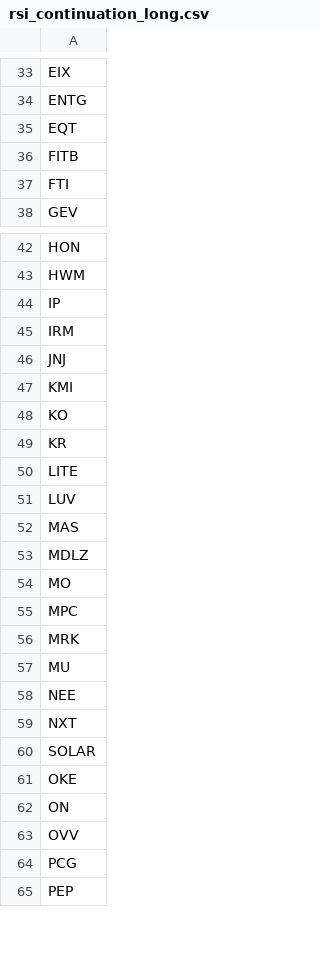
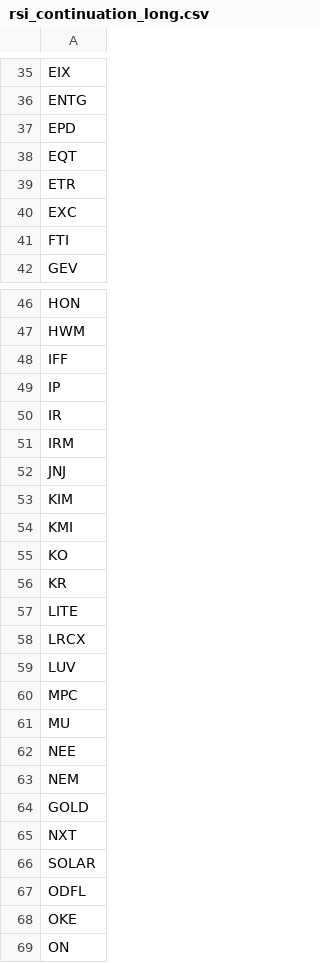
Before and after one commit to mpincus/Swing_Systems, a CSV file: data/watchlists/rsi_continuation_long.csv, drawn as a sheet; only a part is shown, gaps mark what is left out; the shorter side is filled out with more unchanged rows; the diff covers the shown part only.

```diff
--- a/data/watchlists/rsi_continuation_long.csv
+++ b/data/watchlists/rsi_continuation_long.csv
@@ -34,4 +36,6 @@ EIX
 ENTG
+EPD
 EQT
-FITB
+ETR
+EXC
 FTI
@@ -43,5 +47,8 @@ HON
 HWM
+IFF
 IP
+IR
 IRM
 JNJ
+KIM
 KMI
@@ -50,12 +57,12 @@ KR
 LITE
+LRCX
 LUV
-MAS
-MDLZ
-MO
 MPC
-MRK
 MU
 NEE
+NEM
+GOLD
 NXT
 SOLAR
+ODFL
 OKE
```
Also changed, not shown: 4 added rows and 6 removed rows elsewhere in this file, data/watchlists/channel_down_short.csv, data/watchlists/rsi_reversal_long.csv, 24 other files.
